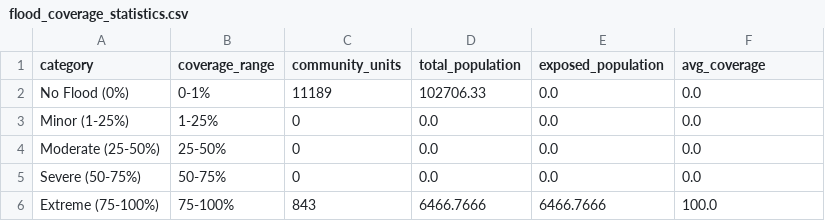
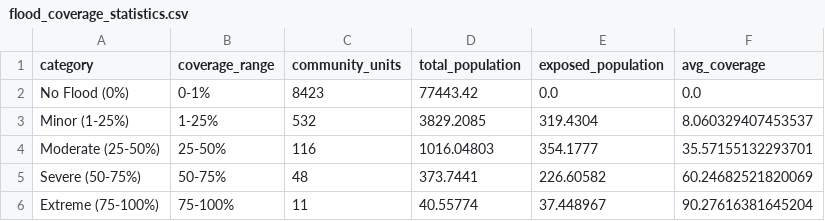
Before and after one commit to CatManJr/Working-with-GeoSpatial-Foundation-Models, a CSV file: app/file_database/tables/statistics/flood_coverage_statistics.csv, drawn as a sheet.

```diff
--- a/app/file_database/tables/statistics/flood_coverage_statistics.csv
+++ b/app/file_database/tables/statistics/flood_coverage_statistics.csv
@@ -1,6 +1,6 @@
 category,coverage_range,community_units,total_population,exposed_population,avg_coverage
-No Flood (0%),0-1%,11189,102706.33,0.0,0.0
-Minor (1-25%),1-25%,0,0.0,0.0,0.0
-Moderate (25-50%),25-50%,0,0.0,0.0,0.0
-Severe (50-75%),50-75%,0,0.0,0.0,0.0
-Extreme (75-100%),75-100%,843,6466.7666,6466.7666,100.0
+No Flood (0%),0-1%,8423,77443.42,0.0,0.0
+Minor (1-25%),1-25%,532,3829.2085,319.4304,8.060329407453537
+Moderate (25-50%),25-50%,116,1016.04803,354.1777,35.57155132293701
+Severe (50-75%),50-75%,48,373.7441,226.60582,60.24682521820069
+Extreme (75-100%),75-100%,11,40.55774,37.448967,90.27616381645204
```
Also changed, not shown: app/file_database/tables/statistics/exposure_statistics.csv, app/file_database/tables/statistics/g2sfca_stats_1000m.csv, 30 other files.
